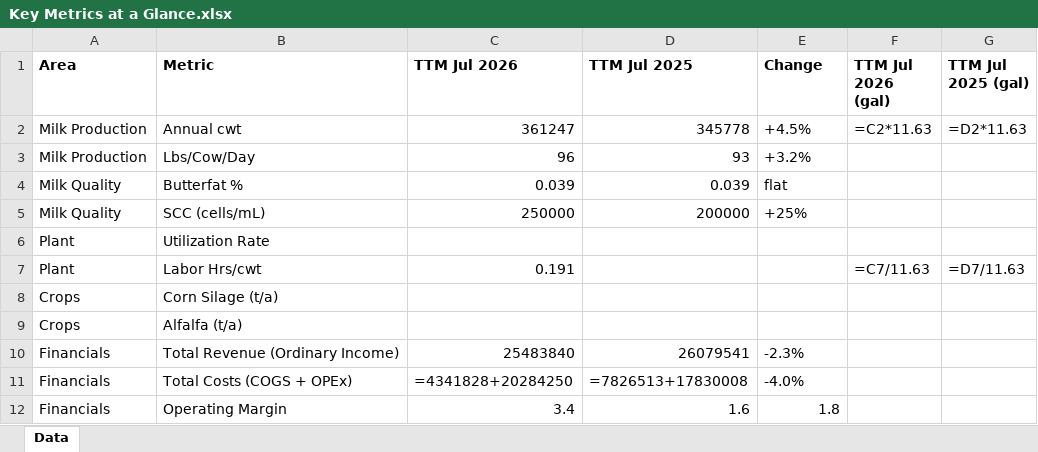
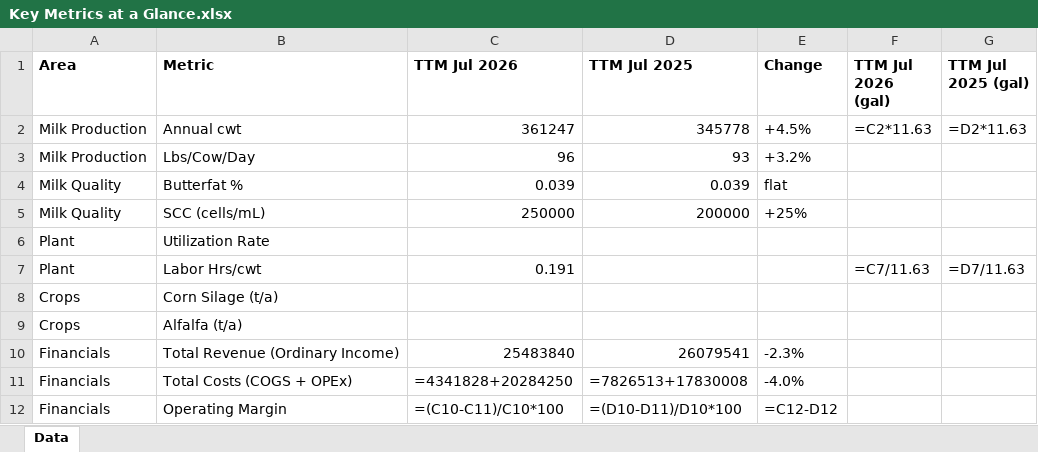
Before and after one commit to oliviaarkema/CD_StrategicPlanning, an Excel workbook: data/Key Metrics at a Glance.xlsx, sheet Data, drawn as a sheet; values as stored, in another font and other column widths than the file's, no borders; formulas without a stored value are shown as written; the diff names each change by its address in the sheet, - before the commit and + after, or states it on an @@ line.

```diff
--- a/data/Key Metrics at a Glance.xlsx (sheet Data)
+++ b/data/Key Metrics at a Glance.xlsx (sheet Data)
-C12 (TTM Jul 2026): 3.4
+C12 (TTM Jul 2026): =(C10-C11)/C10*100
-D12 (TTM Jul 2025): 1.6
+D12 (TTM Jul 2025): =(D10-D11)/D10*100
-E12 (Change): 1.8
+E12 (Change): =C12-D12
```
